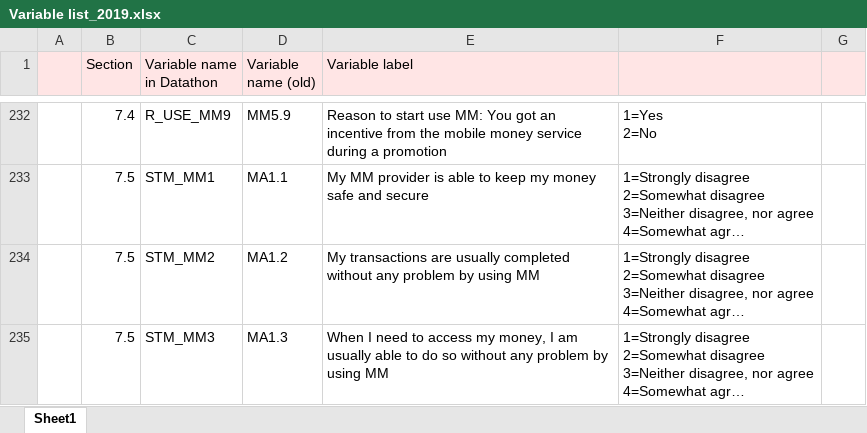
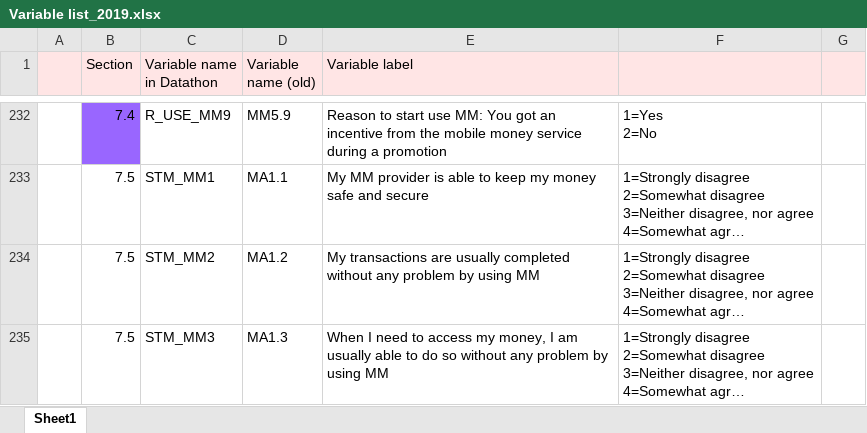
Before and after one commit to maiskt/hackathon.github.io, an Excel workbook: Variable list_2019.xlsx, sheet Sheet1, drawn as a sheet; only a part is shown, gaps mark what is left out; long unchanged cells end in …; values as stored, in another font and other column widths than the file's, no borders; the diff covers the shown part only; the diff names each change by its address in the sheet, - before the commit and + after, or states it on an @@ line.

```diff
--- a/Variable list_2019.xlsx (sheet Sheet1)
+++ b/Variable list_2019.xlsx (sheet Sheet1)
-B232 fill: none
+B232 fill: #9966FF
```
Also changed, not shown: 12 edited cells, cell formats and merged cells elsewhere in this sheet.
